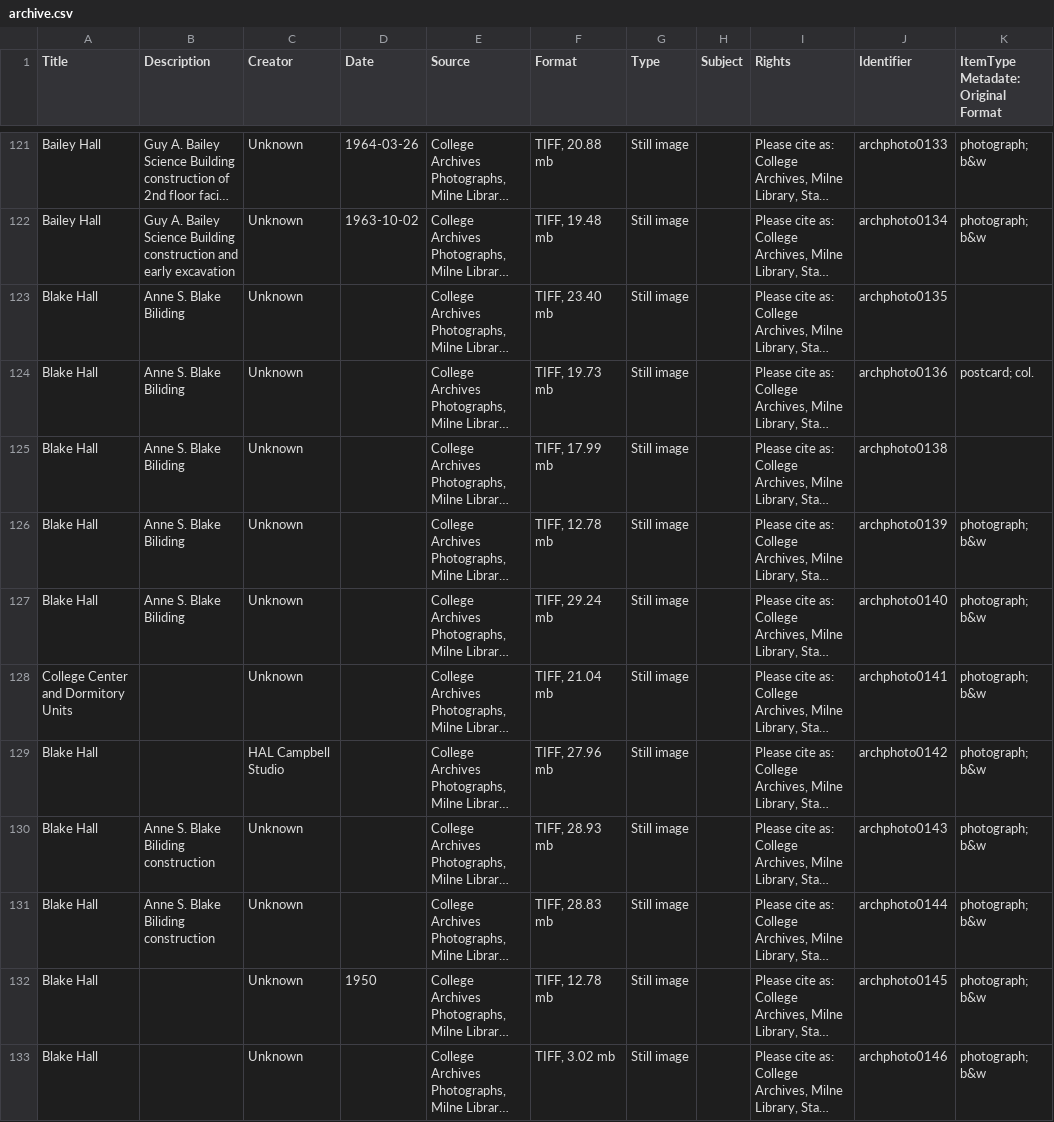
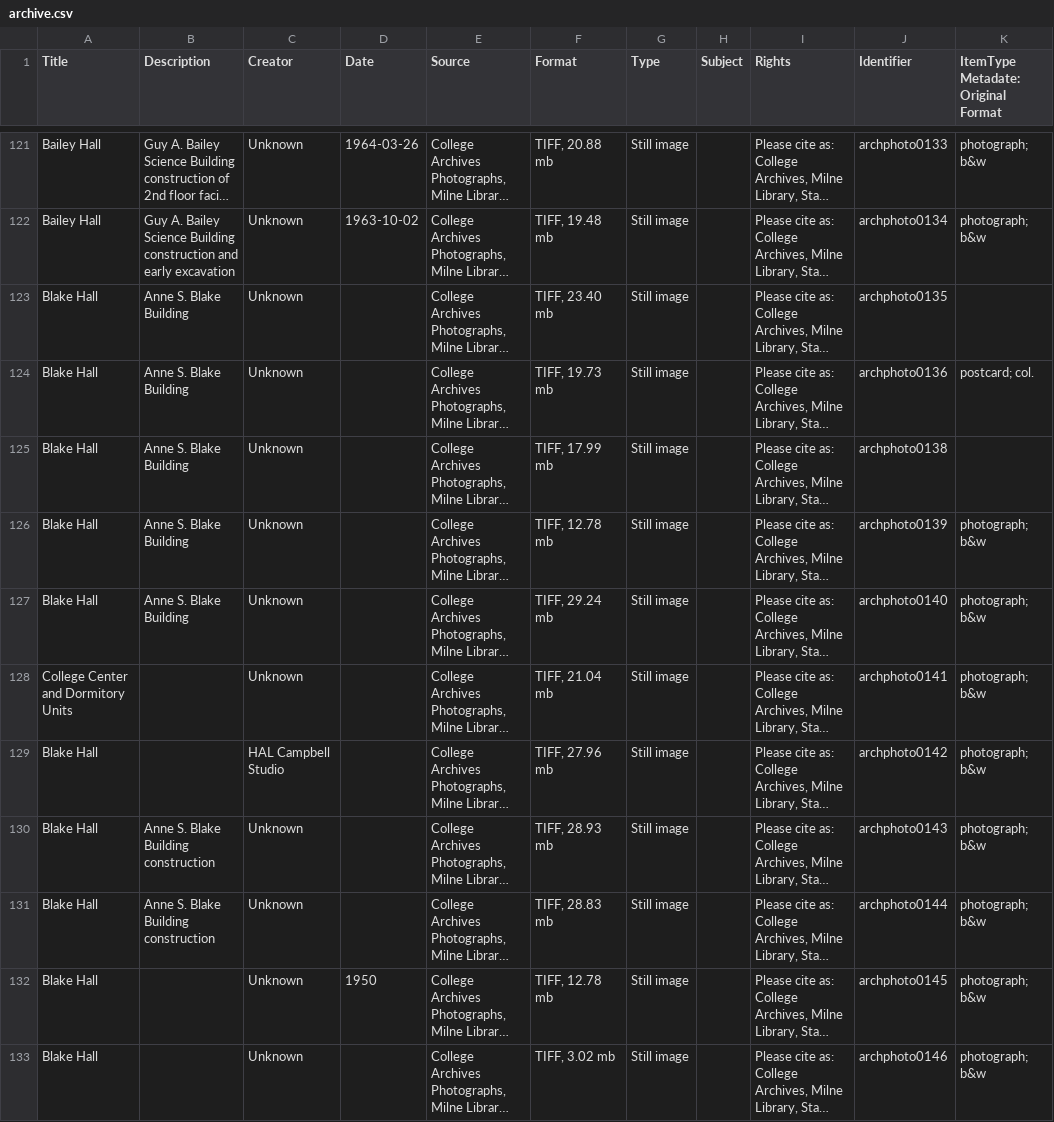
Before and after one commit to Happy-Gojira/ResearchFoundation, a CSV file: archive.csv, drawn as a sheet; only a part is shown, gaps mark what is left out; long unchanged cells end in …; the diff covers the shown part only; the diff names each change by its address in the sheet, - before the commit and + after, or states it on an @@ line.

```diff
--- a/archive.csv
+++ b/archive.csv
-B123:B127 (Description): Anne S. Blake Biliding
+B123:B127 (Description): Anne S. Blake Building
-B130:B131 (Description): Anne S. Blake Biliding construction
+B130:B131 (Description): Anne S. Blake Building construction
```
Also changed, not shown: 47 edited cells elsewhere in this file.
